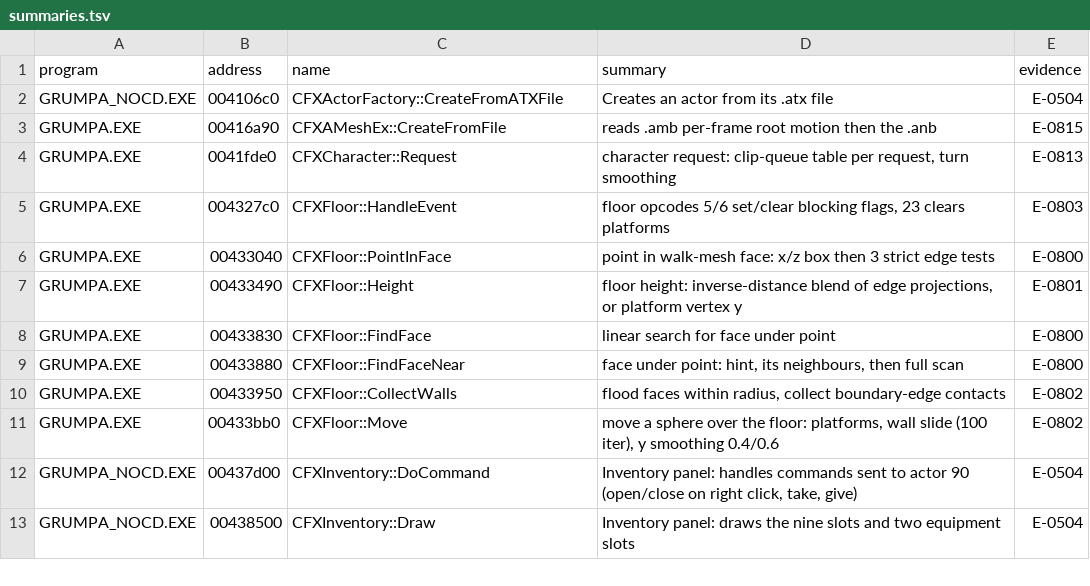
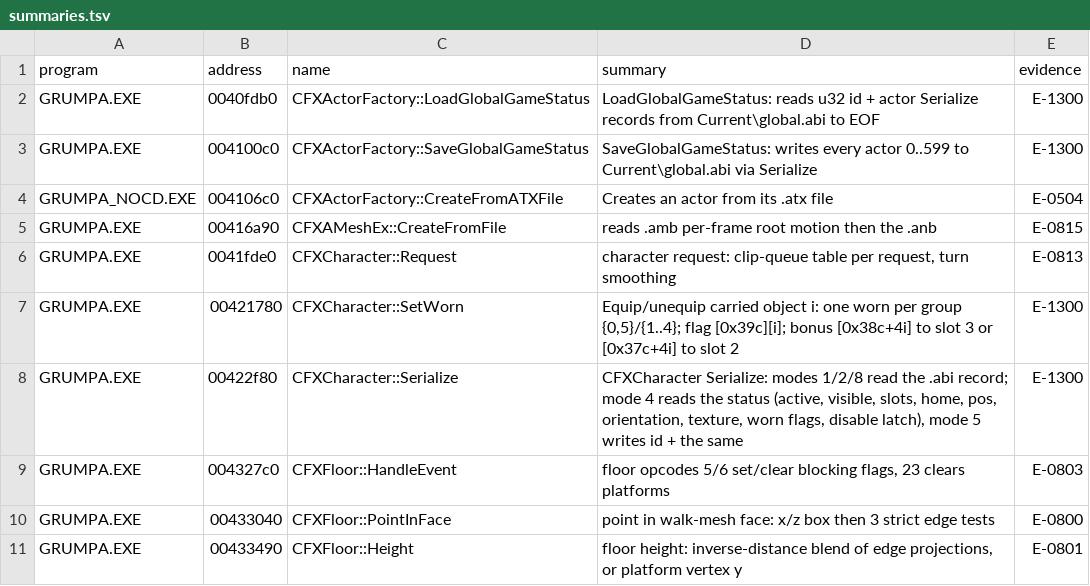
Before and after one commit to nugamus/reimpl-notes, a TSV file: engines/grumpa/notes/summaries.tsv, drawn as a sheet; only a part is shown; the shorter side is filled out with more unchanged rows.

Commit message:
Grumpa: CFXCharacter scene status (Serialize mode 4) fields, E-1300

```diff
--- a/engines/grumpa/notes/summaries.tsv
+++ b/engines/grumpa/notes/summaries.tsv
@@ -1,2 +1,4 @@
 program	address	name	summary	evidence
+GRUMPA.EXE	0040fdb0	CFXActorFactory::LoadGlobalGameStatus	LoadGlobalGameStatus: reads u32 id + actor Serialize records from Current\global.abi to EOF	E-1300
+GRUMPA.EXE	004100c0	CFXActorFactory::SaveGlobalGameStatus	SaveGlobalGameStatus: writes every actor 0..599 to Current\global.abi via Serialize	E-1300
 GRUMPA_NOCD.EXE	004106c0	CFXActorFactory::CreateFromATXFile	Creates an actor from its .atx file	E-0504
@@ -4,2 +6,4 @@ GRUMPA.EXE	00416a90	CFXAMeshEx::CreateFromFile	reads .amb per-frame root motion
 GRUMPA.EXE	0041fde0	CFXCharacter::Request	character request: clip-queue table per request, turn smoothing	E-0813
+GRUMPA.EXE	00421780	CFXCharacter::SetWorn	Equip/unequip carried object i: one worn per group {0,5}/{1..4}; flag [0x39c][i]; bonus [0x38c+4i] to slot 3 or [0x37c+4i] to slot 2	E-1300
+GRUMPA.EXE	00422f80	CFXCharacter::Serialize	CFXCharacter Serialize: modes 1/2/8 read the .abi record; mode 4 reads the status (active, visible, slots, home, pos, orientation, texture, worn flags, disable latch), mode 5 writes id + the same	E-1300
 GRUMPA.EXE	004327c0	CFXFloor::HandleEvent	floor opcodes 5/6 set/clear blocking flags, 23 clears platforms	E-0803
```
Also changed, not shown: 1 other file.
